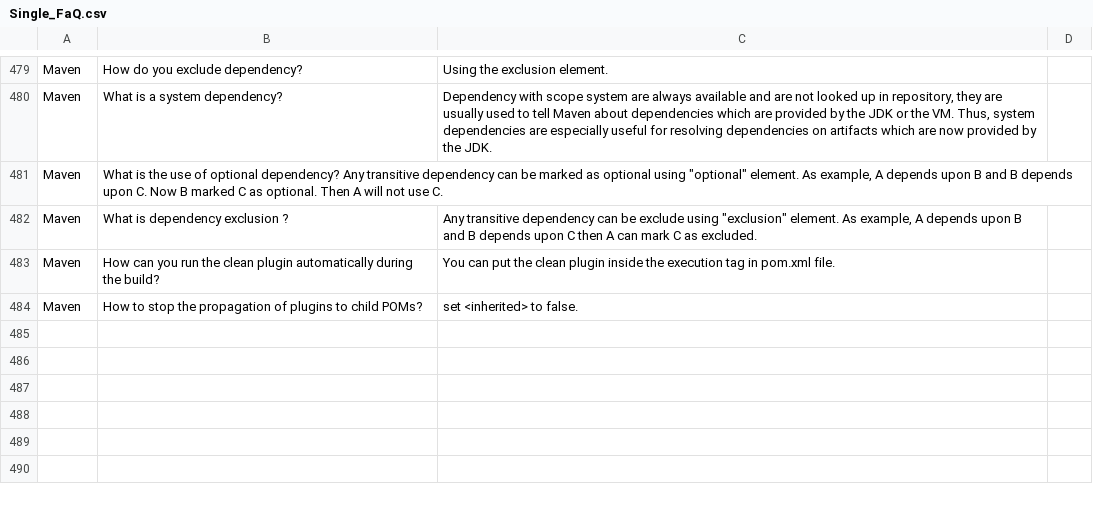
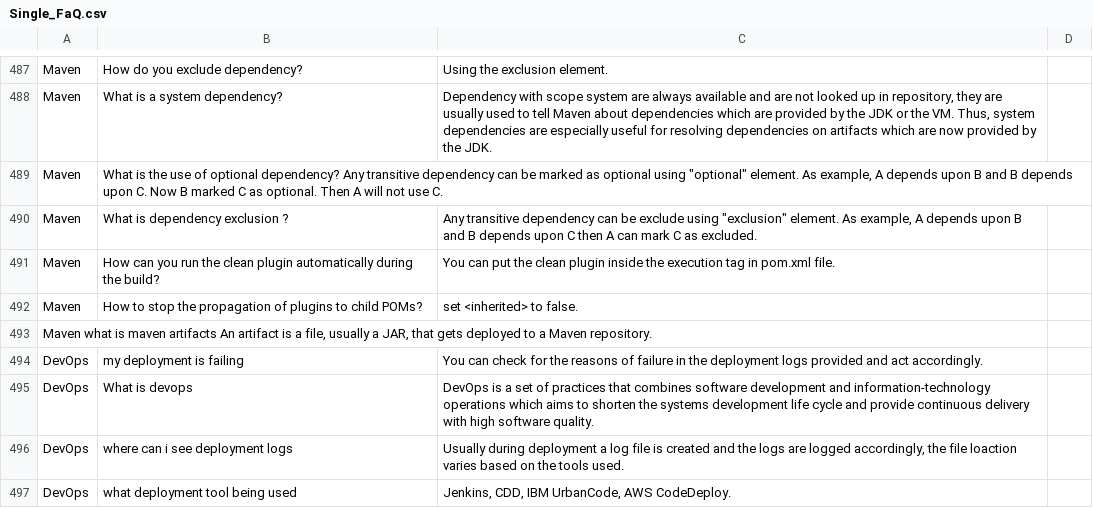
Before and after one commit to jobanandam/faqbot, a CSV file: sentencesimilarities/resources/Single_FaQ.csv, drawn as a sheet; only a part is shown, gaps mark what is left out; the diff covers the shown part only.

Commit message:
Adding questions.txt questions into the SingleFaQ

```diff
--- a/sentencesimilarities/resources/Single_FaQ.csv
+++ b/sentencesimilarities/resources/Single_FaQ.csv
@@ -484 +492,6 @@ Maven	 How can you run the clean plugin automatically during the build?	  You ca
 Maven	 How to stop the propagation of plugins to child POMs?	 set <inherited> to false.
+Maven what is maven artifacts An artifact is a file, usually a JAR, that gets deployed to a Maven repository.
+DevOps	my deployment is failing	You can check for the reasons of failure in the deployment logs provided and act accordingly.
+DevOps	What is devops	DevOps is a set of practices that combines software development and information-technology operations which aims to shorten the systems development life cycle and provide continuous delivery with high software quality.
+DevOps	where can i see deployment logs	Usually during deployment a log file is created and the logs are logged accordingly, the file loaction varies based on the tools used.
+DevOps	what deployment tool being used	Jenkins, CDD, IBM UrbanCode, AWS CodeDeploy.
```
Also changed, not shown: 12 added rows elsewhere in this file.
